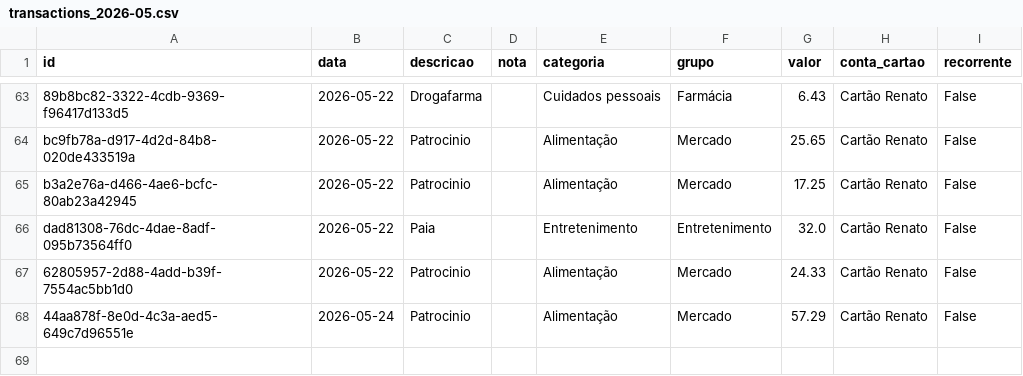
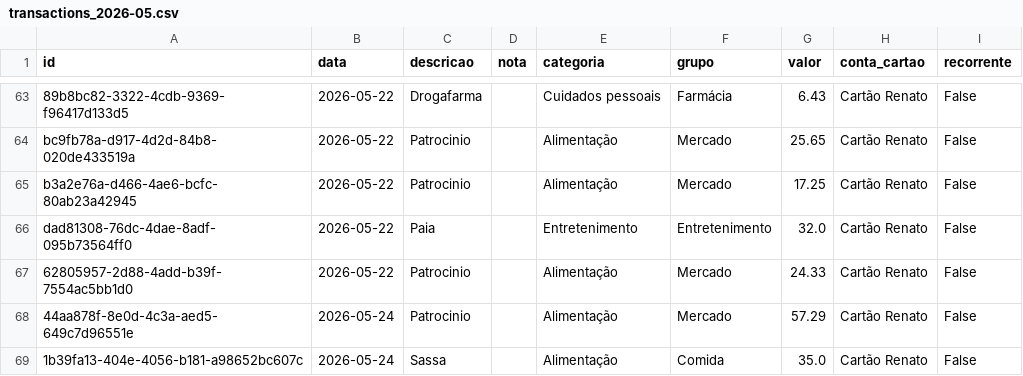
Before and after one commit to czrstar/finance-dashboard-zappro, a CSV file: data/monthly/transactions_2026-05.csv, drawn as a sheet; only a part is shown, gaps mark what is left out; the diff names each change by its address in the sheet, - before the commit and + after, or states it on an @@ line.

Commit message:
auto: update data/monthly/transactions_2026-05.csv

```diff
--- a/data/monthly/transactions_2026-05.csv
+++ b/data/monthly/transactions_2026-05.csv
+row 69: 1b39fa13-404e-4056-b181-a98652bc607c | 2026-05-24 | Sassa |  | Alimentação | Comida | 35.0 | Cartão Renato | False
```
